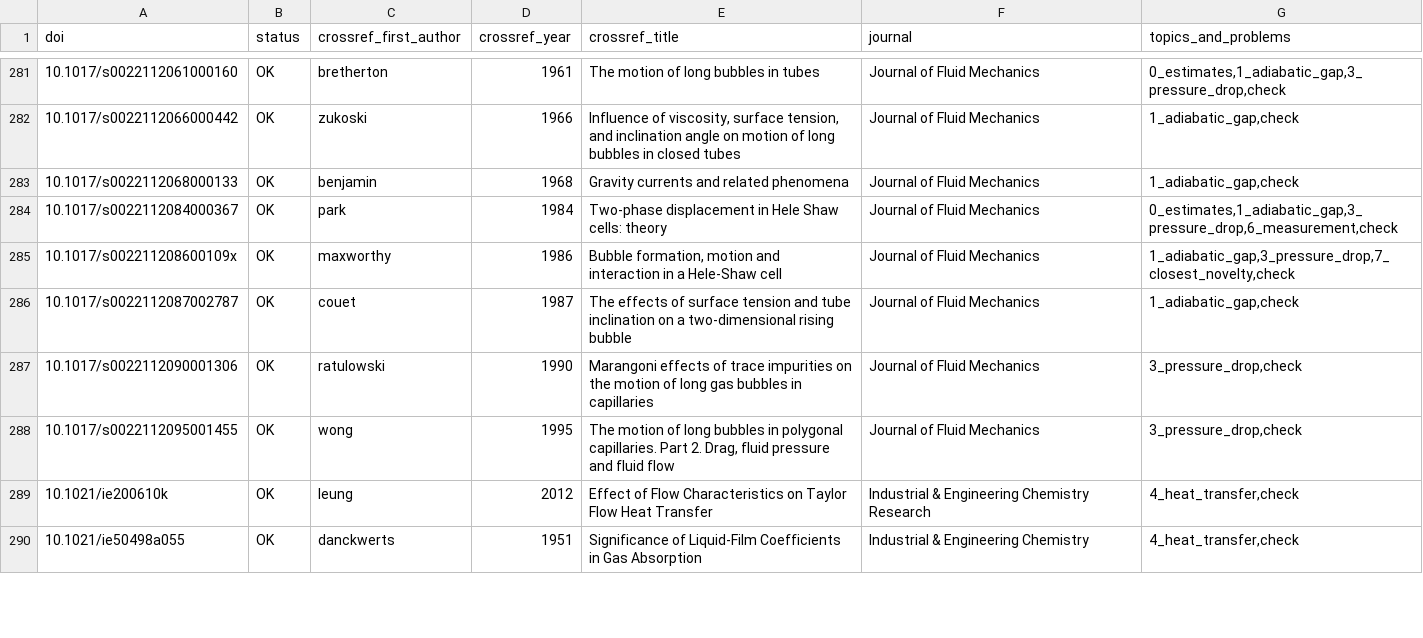
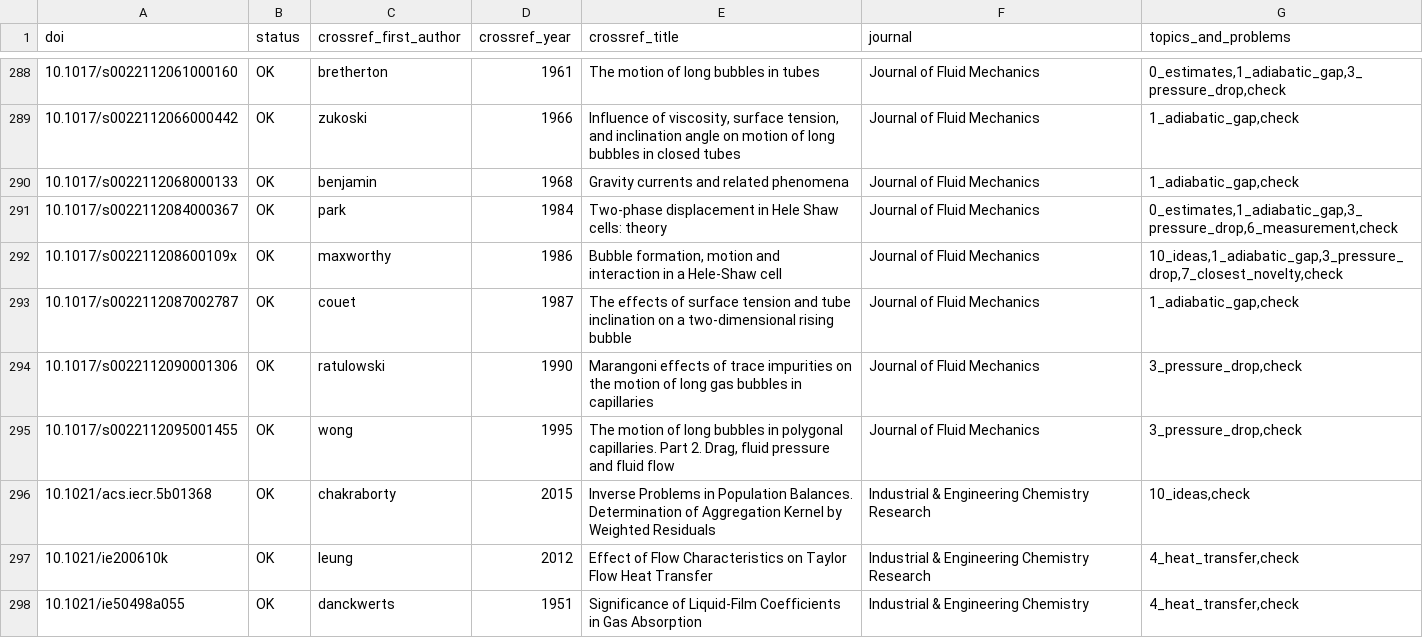
Before and after one commit to tristanchoi2001-collab/bubbles, a TSV file: docs/research/refs_check.tsv, drawn as a sheet; only a part is shown, gaps mark what is left out; the diff covers the shown part only.

```diff
--- a/docs/research/refs_check.tsv
+++ b/docs/research/refs_check.tsv
@@ -284,3 +291,3 @@ doi	status	crossref_first_author	crossref_year	crossref_title	journal	topics_and
 10.1017/s0022112084000367	OK	park	1984	Two-phase displacement in Hele Shaw cells: theory	Journal of Fluid Mechanics	0_estimates,1_adiabatic_gap,3_pressure_drop,6_measurement,check
-10.1017/s002211208600109x	OK	maxworthy	1986	Bubble formation, motion and interaction in a Hele-Shaw cell	Journal of Fluid Mechanics	1_adiabatic_gap,3_pressure_drop,7_closest_novelty,check
+10.1017/s002211208600109x	OK	maxworthy	1986	Bubble formation, motion and interaction in a Hele-Shaw cell	Journal of Fluid Mechanics	10_ideas,1_adiabatic_gap,3_pressure_drop,7_closest_novelty,check
 10.1017/s0022112087002787	OK	couet	1987	The effects of surface tension and tube inclination on a two-dimensional rising bubble	Journal of Fluid Mechanics	1_adiabatic_gap,check
@@ -288,2 +295,3 @@ doi	status	crossref_first_author	crossref_year	crossref_title	journal	topics_and
 10.1017/s0022112095001455	OK	wong	1995	The motion of long bubbles in polygonal capillaries. Part 2. Drag, fluid pressure and fluid flow	Journal of Fluid Mechanics	3_pressure_drop,check
+10.1021/acs.iecr.5b01368	OK	chakraborty	2015	Inverse Problems in Population Balances. Determination of Aggregation Kernel by Weighted Residuals	Industrial & Engineering Chemistry Research	10_ideas,check
 10.1021/ie200610k	OK	leung	2012	Effect of Flow Characteristics on Taylor Flow Heat Transfer	Industrial & Engineering Chemistry Research	4_heat_transfer,check
```
Also changed, not shown: 18 added rows and 46 edited cells elsewhere in this file, docs/research/refs_10_ideas.tsv, 9 other files.
